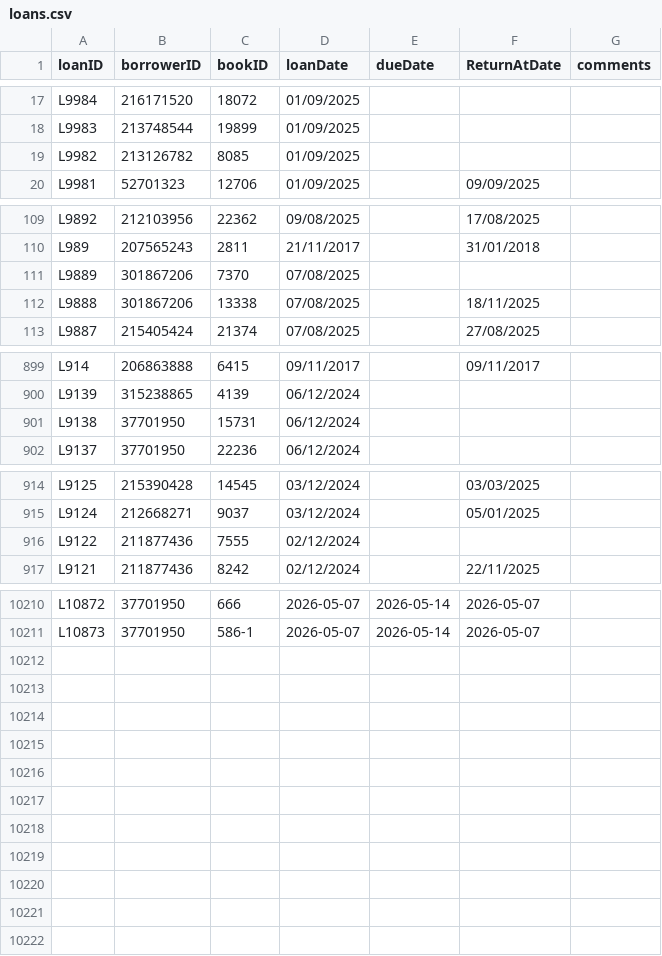
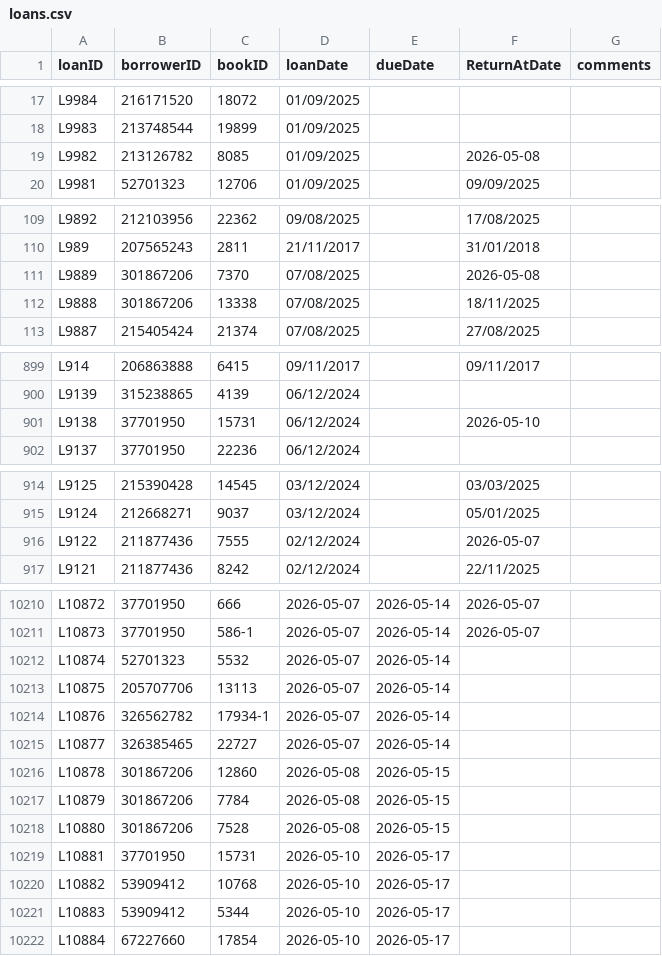
Before and after one commit to yesmalotmedia/library, a CSV file: data/loans.csv, drawn as a sheet; only a part is shown, gaps mark what is left out; the diff covers the shown part only.

```diff
--- a/data/loans.csv
+++ b/data/loans.csv
@@ -18,3 +18,3 @@ L9984,216171520,18072,01/09/2025,,,
 L9983,213748544,19899,01/09/2025,,,
-L9982,213126782,8085,01/09/2025,,,
+L9982,213126782,8085,01/09/2025,,2026-05-08,
 L9981,52701323,12706,01/09/2025,,09/09/2025,
@@ -110,3 +110,3 @@ L9892,212103956,22362,09/08/2025,,17/08/2025,
 L989,207565243,2811,21/11/2017,,31/01/2018,
-L9889,301867206,7370,07/08/2025,,,
+L9889,301867206,7370,07/08/2025,,2026-05-08,
 L9888,301867206,13338,07/08/2025,,18/11/2025,
@@ -900,3 +900,3 @@ L914,206863888,6415,09/11/2017,,09/11/2017,
 L9139,315238865,4139,06/12/2024,,,
-L9138,37701950,15731,06/12/2024,,,
+L9138,37701950,15731,06/12/2024,,2026-05-10,
 L9137,37701950,22236,06/12/2024,,,
@@ -915,3 +915,3 @@ L9125,215390428,14545,03/12/2024,,03/03/2025,
 L9124,212668271,9037,03/12/2024,,05/01/2025,
-L9122,211877436,7555,02/12/2024,,,
+L9122,211877436,7555,02/12/2024,,2026-05-07,
 L9121,211877436,8242,02/12/2024,,22/11/2025,
@@ -10211 +10211,12 @@ L10872,37701950,666,2026-05-07,2026-05-14,2026-05-07,
 L10873,37701950,586-1,2026-05-07,2026-05-14,2026-05-07,
+L10874,52701323,5532,2026-05-07,2026-05-14,,
+L10875,205707706,13113,2026-05-07,2026-05-14,,
+L10876,326562782,17934-1,2026-05-07,2026-05-14,,
+L10877,326385465,22727,2026-05-07,2026-05-14,,
+L10878,301867206,12860,2026-05-08,2026-05-15,,
+L10879,301867206,7784,2026-05-08,2026-05-15,,
+L10880,301867206,7528,2026-05-08,2026-05-15,,
+L10881,37701950,15731,2026-05-10,2026-05-17,,
+L10882,53909412,10768,2026-05-10,2026-05-17,,
+L10883,53909412,5344,2026-05-10,2026-05-17,,
+L10884,67227660,17854,2026-05-10,2026-05-17,,
```
Also changed, not shown: 6 edited cells elsewhere in this file, 2 other files.
